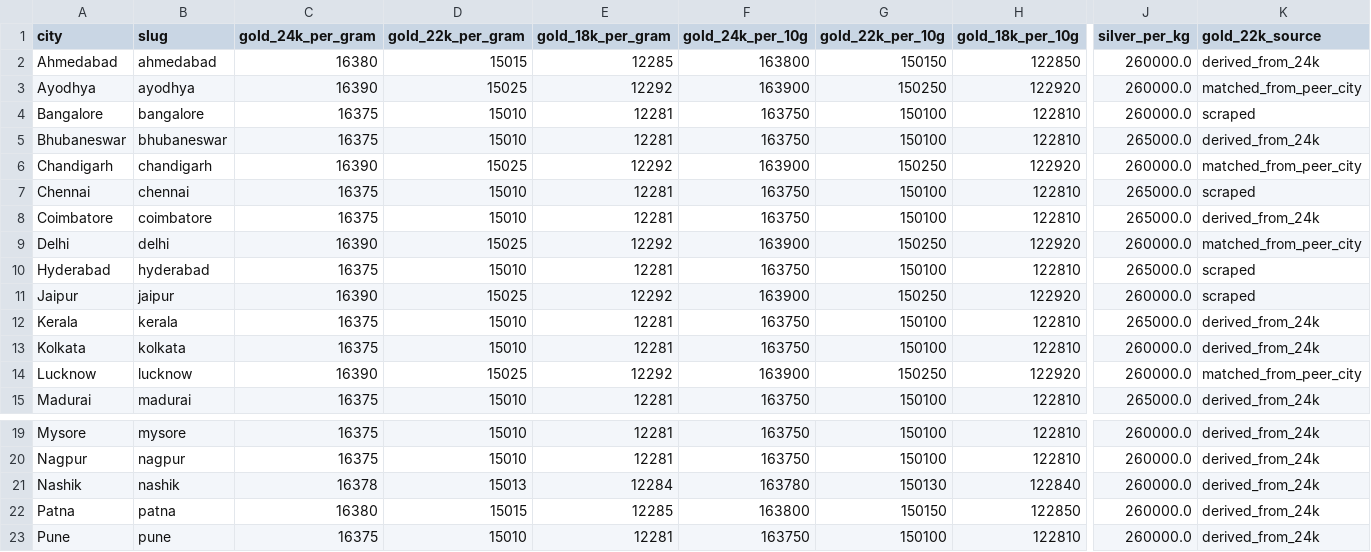
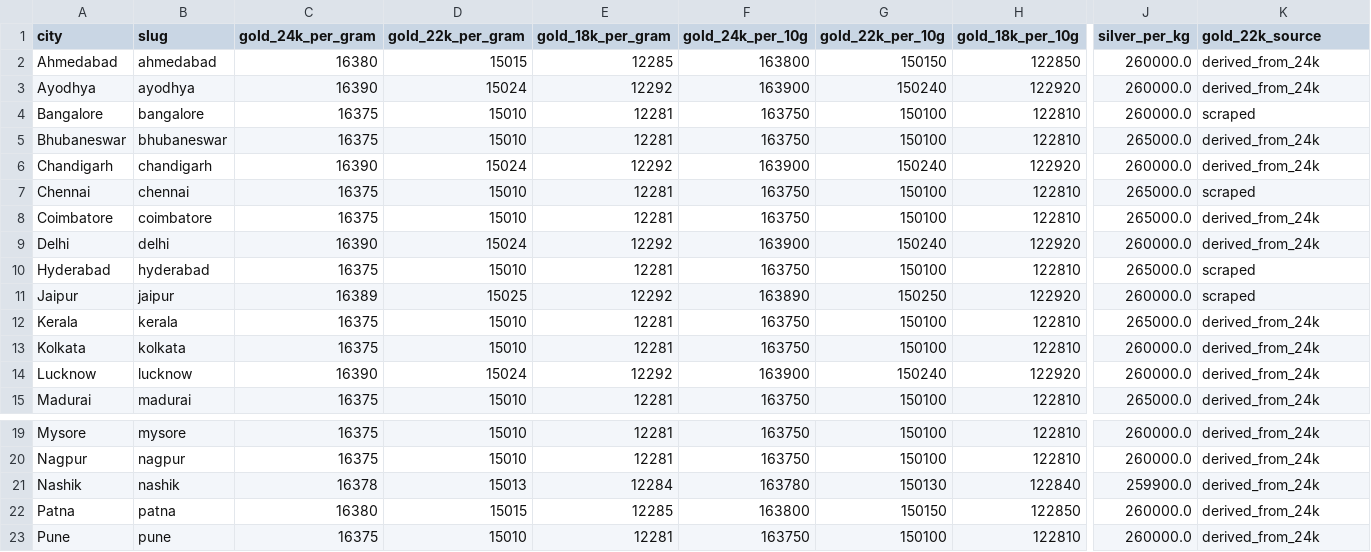
Before and after one commit to karteek15/gold-silver-rates, a CSV file: rates.csv, drawn as a sheet; only a part is shown, gaps mark what is left out; the diff names each change by its address in the sheet, - before the commit and + after, or states it on an @@ line.

```diff
--- a/rates.csv
+++ b/rates.csv
-D3 (gold_22k_per_gram): 15025
+D3 (gold_22k_per_gram): 15024
-G3 (gold_22k_per_10g): 150250
+G3 (gold_22k_per_10g): 150240
-K3 (gold_22k_source): matched_from_peer_city
+K3 (gold_22k_source): derived_from_24k
-D6 (gold_22k_per_gram): 15025
+D6 (gold_22k_per_gram): 15024
-G6 (gold_22k_per_10g): 150250
+G6 (gold_22k_per_10g): 150240
-K6 (gold_22k_source): matched_from_peer_city
+K6 (gold_22k_source): derived_from_24k
-D9 (gold_22k_per_gram): 15025
+D9 (gold_22k_per_gram): 15024
-G9 (gold_22k_per_10g): 150250
+G9 (gold_22k_per_10g): 150240
-K9 (gold_22k_source): matched_from_peer_city
+K9 (gold_22k_source): derived_from_24k
-C11 (gold_24k_per_gram): 16390
+C11 (gold_24k_per_gram): 16389
-F11 (gold_24k_per_10g): 163900
+F11 (gold_24k_per_10g): 163890
-D14 (gold_22k_per_gram): 15025
+D14 (gold_22k_per_gram): 15024
-G14 (gold_22k_per_10g): 150250
+G14 (gold_22k_per_10g): 150240
-K14 (gold_22k_source): matched_from_peer_city
+K14 (gold_22k_source): derived_from_24k
-J21 (silver_per_kg): 260000.0
+J21 (silver_per_kg): 259900.0
```
Also changed, not shown: 1 other file.
